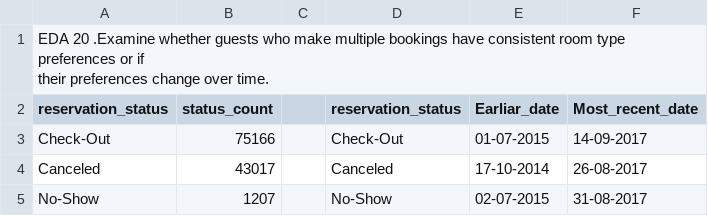
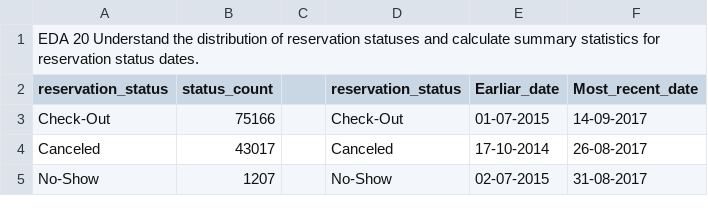
Before and after one commit to Preethi38/Hotel_booking_analysis, a CSV file: CSV/EDA20.csv, drawn as a sheet.

```diff
--- a/CSV/EDA20.csv
+++ b/CSV/EDA20.csv
@@ -1,3 +1,2 @@
-"EDA 20 .Examine whether guests who make multiple bookings have consistent room type preferences or if
-their preferences change over time.",,,,,
+EDA 20 Understand the distribution of reservation statuses and calculate summary statistics for reservation status dates.,,,,,
 reservation_status,status_count,,reservation_status,Earliar_date,Most_recent_date
```
Also changed, not shown: CSV/EDA12.csv, CSV/EDA13.csv, 5 other files.
